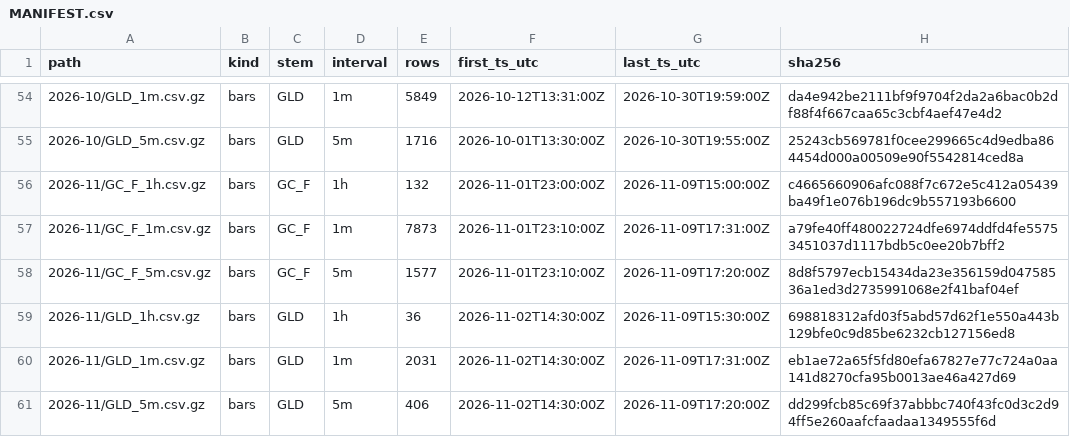
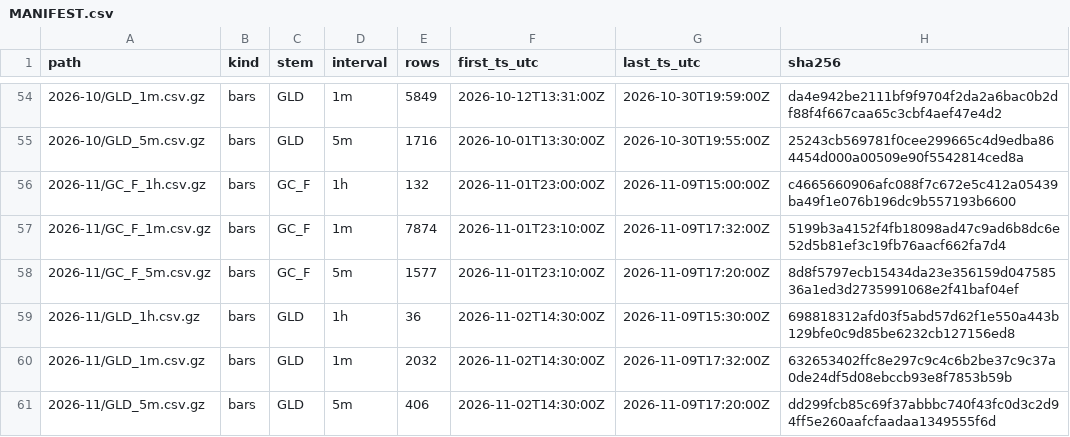
Before and after one commit to flodesgg/paper-lab, a CSV file: data_archive/MANIFEST.csv, drawn as a sheet; only a part is shown, gaps mark what is left out.

```diff
--- a/data_archive/MANIFEST.csv
+++ b/data_archive/MANIFEST.csv
@@ -56,6 +56,6 @@ path,kind,stem,interval,rows,first_ts_utc,last_ts_utc,sha256
 2026-11/GC_F_1h.csv.gz,bars,GC_F,1h,132,2026-11-01T23:00:00Z,2026-11-09T15:00:00Z,c4665660906afc088f7c672e5c412a05439ba49f1e076b196dc9b557193b6600
-2026-11/GC_F_1m.csv.gz,bars,GC_F,1m,7873,2026-11-01T23:10:00Z,2026-11-09T17:31:00Z,a79fe40ff480022724dfe6974ddfd4fe55753451037d1117bdb5c0ee20b7bff2
+2026-11/GC_F_1m.csv.gz,bars,GC_F,1m,7874,2026-11-01T23:10:00Z,2026-11-09T17:32:00Z,5199b3a4152f4fb18098ad47c9ad6b8dc6e52d5b81ef3c19fb76aacf662fa7d4
 2026-11/GC_F_5m.csv.gz,bars,GC_F,5m,1577,2026-11-01T23:10:00Z,2026-11-09T17:20:00Z,8d8f5797ecb15434da23e356159d04758536a1ed3d2735991068e2f41baf04ef
 2026-11/GLD_1h.csv.gz,bars,GLD,1h,36,2026-11-02T14:30:00Z,2026-11-09T15:30:00Z,698818312afd03f5abd57d62f1e550a443b129bfe0c9d85be6232cb127156ed8
-2026-11/GLD_1m.csv.gz,bars,GLD,1m,2031,2026-11-02T14:30:00Z,2026-11-09T17:31:00Z,eb1ae72a65f5fd80efa67827e77c724a0aa141d8270cfa95b0013ae46a427d69
+2026-11/GLD_1m.csv.gz,bars,GLD,1m,2032,2026-11-02T14:30:00Z,2026-11-09T17:32:00Z,632653402ffc8e297c9c4c6b2be37c9c37a0de24df5d08ebccb93e8f7853b59b
 2026-11/GLD_5m.csv.gz,bars,GLD,5m,406,2026-11-02T14:30:00Z,2026-11-09T17:20:00Z,dd299fcb85c69f37abbbc740f43fc0d3c2d94ff5e260aafcfaadaa1349555f6d
```
Also changed, not shown: journal/runs.csv.
